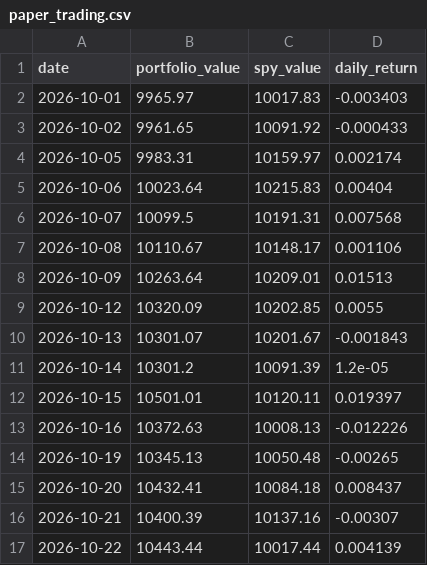
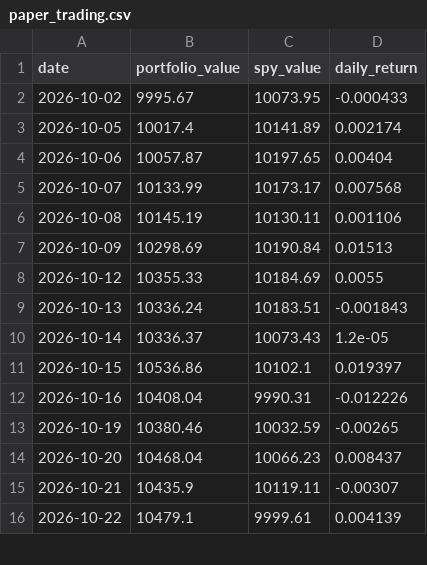
Before and after one commit to RamaAkach/OPIM-5641---Final-Project, a CSV file: results/paper_trading.csv, drawn as a sheet; only a part is shown; the diff covers the shown part only.

```diff
--- a/results/paper_trading.csv
+++ b/results/paper_trading.csv
@@ -1,17 +1,16 @@
 date,portfolio_value,spy_value,daily_return
-2026-10-01,9965.97,10017.83,-0.003403
-2026-10-02,9961.65,10091.92,-0.000433
-2026-10-05,9983.31,10159.97,0.002174
-2026-10-06,10023.64,10215.83,0.00404
-2026-10-07,10099.5,10191.31,0.007568
-2026-10-08,10110.67,10148.17,0.001106
-2026-10-09,10263.64,10209.01,0.01513
-2026-10-12,10320.09,10202.85,0.0055
-2026-10-13,10301.07,10201.67,-0.001843
-2026-10-14,10301.2,10091.39,1.2e-05
-2026-10-15,10501.01,10120.11,0.019397
-2026-10-16,10372.63,10008.13,-0.012226
-2026-10-19,10345.13,10050.48,-0.00265
-2026-10-20,10432.41,10084.18,0.008437
-2026-10-21,10400.39,10137.16,-0.00307
-2026-10-22,10443.44,10017.44,0.004139
+2026-10-02,9995.67,10073.95,-0.000433
+2026-10-05,10017.4,10141.89,0.002174
+2026-10-06,10057.87,10197.65,0.00404
+2026-10-07,10133.99,10173.17,0.007568
+2026-10-08,10145.19,10130.11,0.001106
+2026-10-09,10298.69,10190.84,0.01513
+2026-10-12,10355.33,10184.69,0.0055
+2026-10-13,10336.24,10183.51,-0.001843
+2026-10-14,10336.37,10073.43,1.2e-05
+2026-10-15,10536.86,10102.1,0.019397
+2026-10-16,10408.04,9990.31,-0.012226
+2026-10-19,10380.46,10032.59,-0.00265
+2026-10-20,10468.04,10066.23,0.008437
+2026-10-21,10435.9,10119.11,-0.00307
+2026-10-22,10479.1,9999.61,0.004139
```
Also changed, not shown: 1 added row and 42 edited cells elsewhere in this file, results/weight_history.csv, 7 other files.
